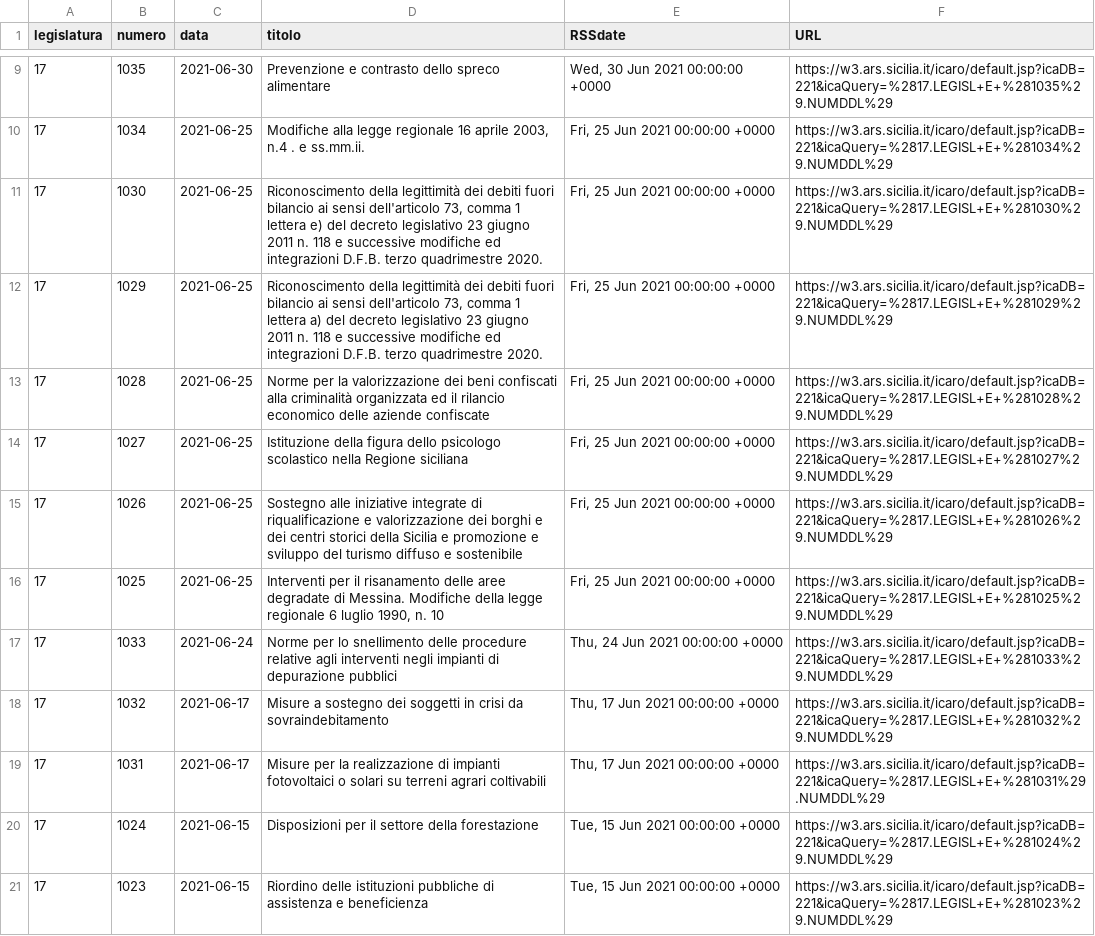
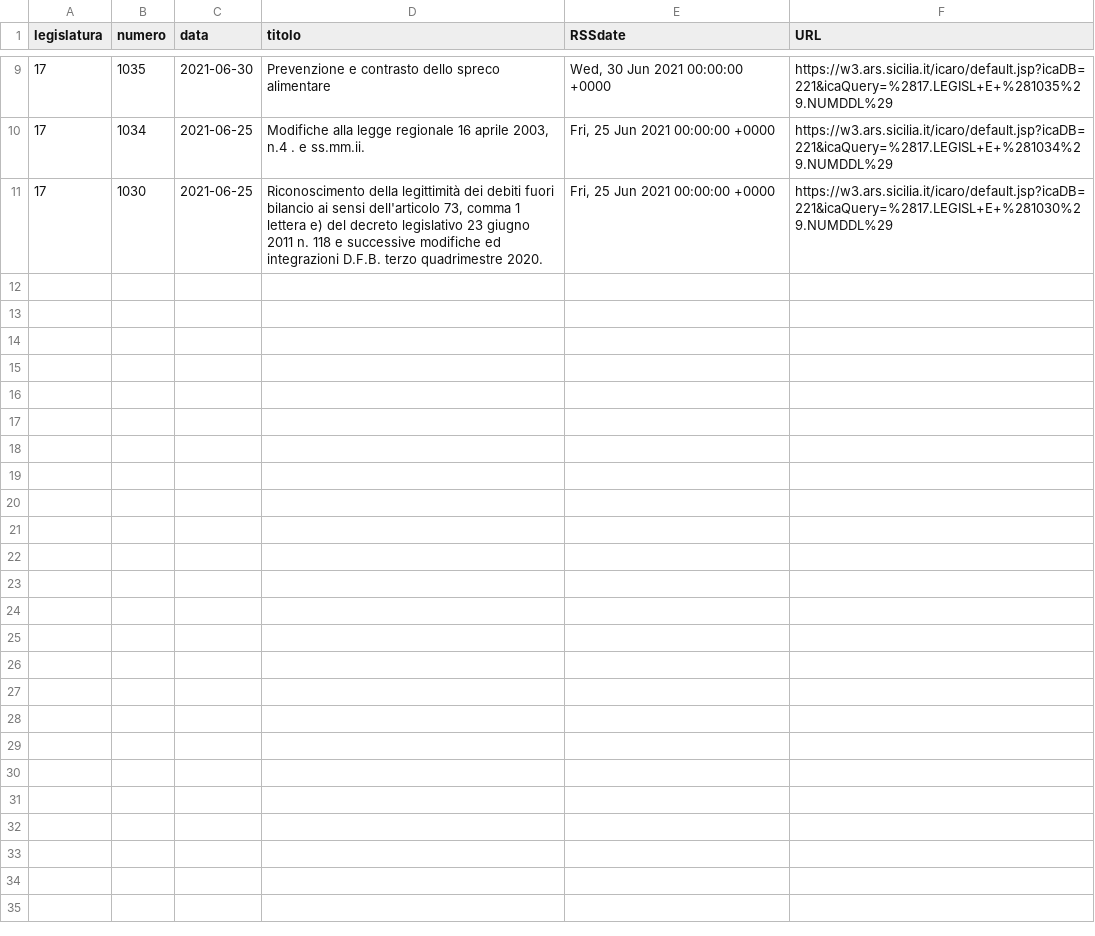
Before and after one commit to opendatasicilia/RSSdisegniLeggeAssembleaRegionaleSiciliana, a CSV file: docs/disegniLegge_latest.csv, drawn as a sheet; only a part is shown, gaps mark what is left out.

```diff
--- a/docs/disegniLegge_latest.csv
+++ b/docs/disegniLegge_latest.csv
@@ -11,11 +11 @@ legislatura,numero,data,titolo,RSSdate,URL
 17,1030,2021-06-25,"Riconoscimento della legittimità dei debiti fuori bilancio ai sensi dell'articolo 73, comma 1 lettera e) del decreto legislativo 23 giugno 2011 n. 118 e successive modifiche ed integrazioni D.F.B. terzo quadrimestre 2020.","Fri, 25 Jun 2021 00:00:00 +0000",https://w3.ars.sicilia.it/icaro/default.jsp?icaDB=221&icaQuery=%2817.LEGISL+E+%281030%29.NUMDDL%29
-17,1029,2021-06-25,"Riconoscimento della legittimità dei debiti fuori bilancio ai sensi dell'articolo 73, comma 1 lettera a) del decreto legislativo 23 giugno 2011 n. 118 e successive modifiche ed integrazioni D.F.B. terzo quadrimestre 2020.","Fri, 25 Jun 2021 00:00:00 +0000",https://w3.ars.sicilia.it/icaro/default.jsp?icaDB=221&icaQuery=%2817.LEGISL+E+%281029%29.NUMDDL%29
-17,1028,2021-06-25,Norme per la valorizzazione dei beni confiscati alla criminalità organizzata ed il rilancio economico delle aziende confiscate,"Fri, 25 Jun 2021 00:00:00 +0000",https://w3.ars.sicilia.it/icaro/default.jsp?icaDB=221&icaQuery=%2817.LEGISL+E+%281028%29.NUMDDL%29
-17,1027,2021-06-25,Istituzione della figura dello psicologo scolastico nella Regione siciliana,"Fri, 25 Jun 2021 00:00:00 +0000",https://w3.ars.sicilia.it/icaro/default.jsp?icaDB=221&icaQuery=%2817.LEGISL+E+%281027%29.NUMDDL%29
-17,1026,2021-06-25,Sostegno alle iniziative integrate di riqualificazione e valorizzazione dei borghi e dei centri storici della Sicilia e promozione e sviluppo del turismo diffuso e sostenibile,"Fri, 25 Jun 2021 00:00:00 +0000",https://w3.ars.sicilia.it/icaro/default.jsp?icaDB=221&icaQuery=%2817.LEGISL+E+%281026%29.NUMDDL%29
-17,1025,2021-06-25,"Interventi per il risanamento delle aree degradate di Messina. Modifiche della legge regionale 6 luglio 1990, n. 10","Fri, 25 Jun 2021 00:00:00 +0000",https://w3.ars.sicilia.it/icaro/default.jsp?icaDB=221&icaQuery=%2817.LEGISL+E+%281025%29.NUMDDL%29
-17,1033,2021-06-24,Norme per lo snellimento delle procedure relative agli interventi negli impianti di depurazione pubblici,"Thu, 24 Jun 2021 00:00:00 +0000",https://w3.ars.sicilia.it/icaro/default.jsp?icaDB=221&icaQuery=%2817.LEGISL+E+%281033%29.NUMDDL%29
-17,1032,2021-06-17,Misure a sostegno dei soggetti in crisi da sovraindebitamento,"Thu, 17 Jun 2021 00:00:00 +0000",https://w3.ars.sicilia.it/icaro/default.jsp?icaDB=221&icaQuery=%2817.LEGISL+E+%281032%29.NUMDDL%29
-17,1031,2021-06-17,Misure per la realizzazione di impianti fotovoltaici o solari su terreni agrari coltivabili,"Thu, 17 Jun 2021 00:00:00 +0000",https://w3.ars.sicilia.it/icaro/default.jsp?icaDB=221&icaQuery=%2817.LEGISL+E+%281031%29.NUMDDL%29
-17,1024,2021-06-15,Disposizioni per il settore della forestazione,"Tue, 15 Jun 2021 00:00:00 +0000",https://w3.ars.sicilia.it/icaro/default.jsp?icaDB=221&icaQuery=%2817.LEGISL+E+%281024%29.NUMDDL%29
-17,1023,2021-06-15,Riordino delle istituzioni pubbliche di assistenza e beneficienza,"Tue, 15 Jun 2021 00:00:00 +0000",https://w3.ars.sicilia.it/icaro/default.jsp?icaDB=221&icaQuery=%2817.LEGISL+E+%281023%29.NUMDDL%29
```
Also changed, not shown: 1 other file.
